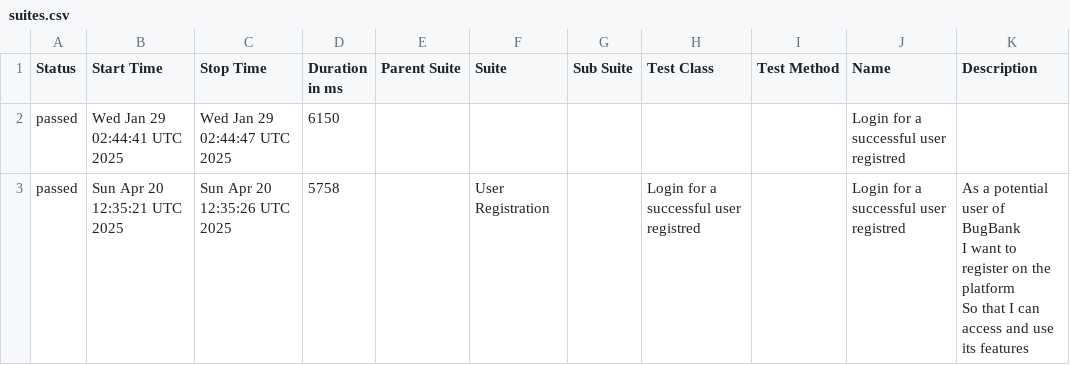
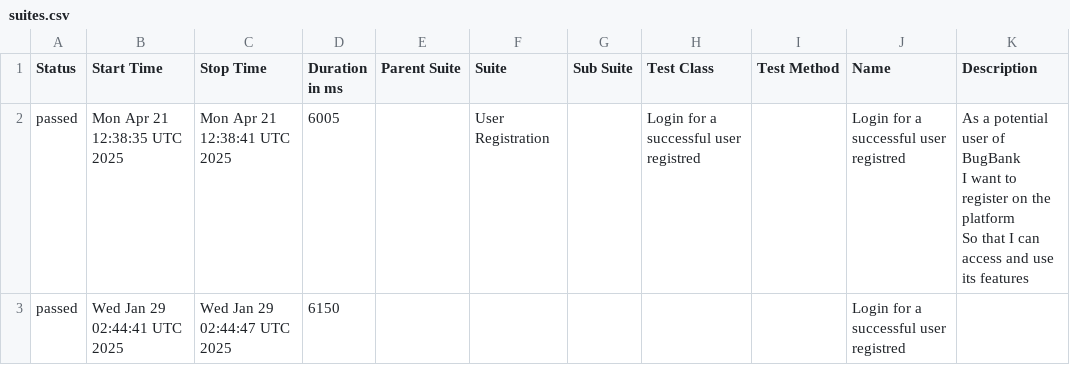
Before and after one commit to marcoshioka/JavaSeleniumCucumber, a CSV file: data/suites.csv, drawn as a sheet.

```diff
--- a/data/suites.csv
+++ b/data/suites.csv
@@ -1,5 +1,5 @@
 "Status","Start Time","Stop Time","Duration in ms","Parent Suite","Suite","Sub Suite","Test Class","Test Method","Name","Description"
+"passed","Mon Apr 21 12:38:35 UTC 2025","Mon Apr 21 12:38:41 UTC 2025","6005","","User Registration","","Login for a successful user registred","","Login for a successful user registred","  As a potential user of BugBank
+  I want to register on the platform
+  So that I can access and use its features"
 "passed","Wed Jan 29 02:44:41 UTC 2025","Wed Jan 29 02:44:47 UTC 2025","6150","","","","","","Login for a successful user registred",""
-"passed","Sun Apr 20 12:35:21 UTC 2025","Sun Apr 20 12:35:26 UTC 2025","5758","","User Registration","","Login for a successful user registred","","Login for a successful user registred","  As a potential user of BugBank
-  I want to register on the platform
-  So that I can access and use its features"
```
Also changed, not shown: 20 other files.
